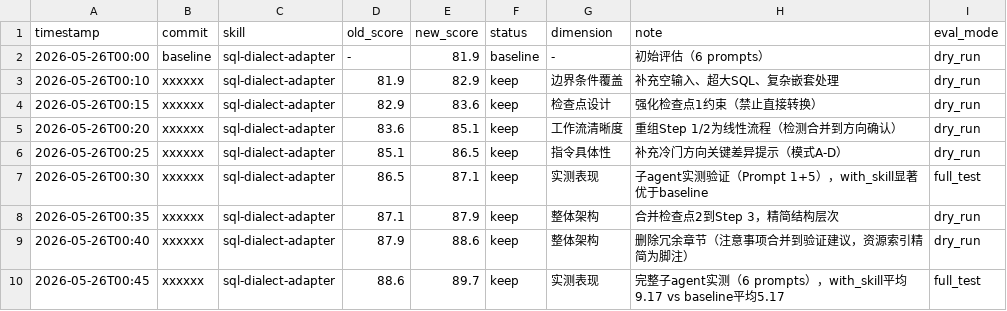
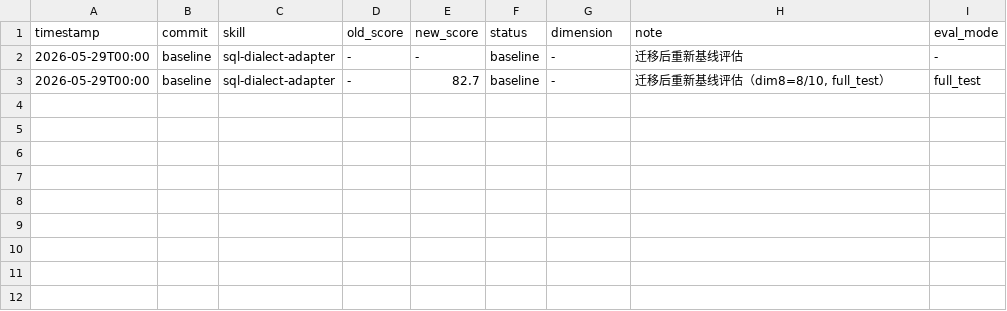
Before and after one commit to Greenplumwine/sql-dialect-adapter, a TSV file: results.tsv, drawn as a sheet.

```diff
--- a/results.tsv
+++ b/results.tsv
@@ -1,10 +1,3 @@
 timestamp	commit	skill	old_score	new_score	status	dimension	note	eval_mode
-2026-05-26T00:00	baseline	sql-dialect-adapter	-	81.9	baseline	-	初始评估（6 prompts）	dry_run
-2026-05-26T00:10	xxxxxx	sql-dialect-adapter	81.9	82.9	keep	边界条件覆盖	补充空输入、超大SQL、复杂嵌套处理	dry_run
-2026-05-26T00:15	xxxxxx	sql-dialect-adapter	82.9	83.6	keep	检查点设计	强化检查点1约束（禁止直接转换）	dry_run
-2026-05-26T00:20	xxxxxx	sql-dialect-adapter	83.6	85.1	keep	工作流清晰度	重组Step 1/2为线性流程（检测合并到方向确认）	dry_run
-2026-05-26T00:25	xxxxxx	sql-dialect-adapter	85.1	86.5	keep	指令具体性	补充冷门方向关键差异提示（模式A-D）	dry_run
-2026-05-26T00:30	xxxxxx	sql-dialect-adapter	86.5	87.1	keep	实测表现	子agent实测验证（Prompt 1+5），with_skill显著优于baseline	full_test
-2026-05-26T00:35	xxxxxx	sql-dialect-adapter	87.1	87.9	keep	整体架构	合并检查点2到Step 3，精简结构层次	dry_run
-2026-05-26T00:40	xxxxxx	sql-dialect-adapter	87.9	88.6	keep	整体架构	删除冗余章节（注意事项合并到验证建议，资源索引精简为脚注）	dry_run
-2026-05-26T00:45	xxxxxx	sql-dialect-adapter	88.6	89.7	keep	实测表现	完整子agent实测（6 prompts），with_skill平均9.17 vs baseline平均5.17	full_test
+2026-05-29T00:00	baseline	sql-dialect-adapter	-	-	baseline	-	迁移后重新基线评估	-
+2026-05-29T00:00	baseline	sql-dialect-adapter	-	82.7	baseline	-	迁移后重新基线评估（dim8=8/10, full_test）	full_test
```
Also changed, not shown: 12 other files.
